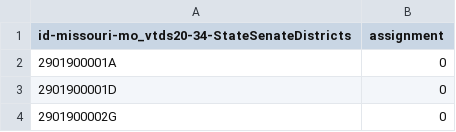
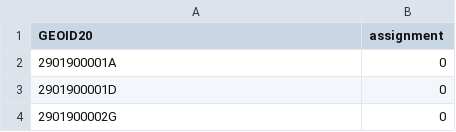
Before and after one commit to mggg/plan-evaluation-reporting, a CSV file: Missouri/citizen_plans/contest_p6218.csv, drawn as a sheet; only a part is shown.

Commit message:
updated headers for citizen plan CSVs

```diff
--- a/Missouri/citizen_plans/contest_p6218.csv
+++ b/Missouri/citizen_plans/contest_p6218.csv
@@ -1,2 +1,2 @@
-"id-missouri-mo_vtds20-34-StateSenateDistricts",assignment
+GEOID20,assignment
 2901900001A,0
```
Also changed, not shown: Missouri/citizen_plans/contest_p6317.csv, Missouri/citizen_plans/contest_p6417.csv.
